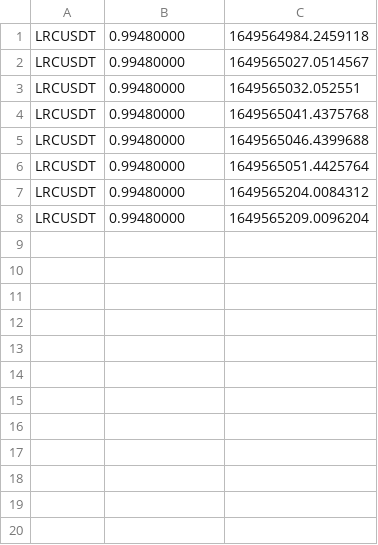
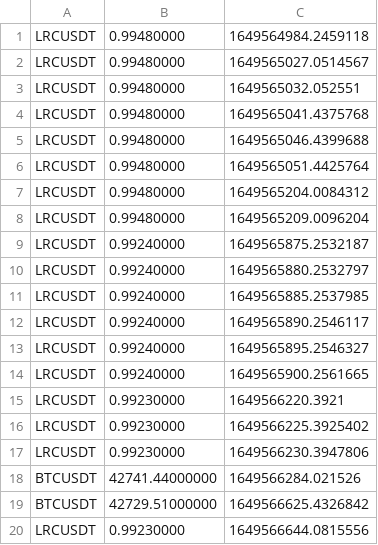
Before and after one commit to joshnguyener/high_frequency_trading, a CSV file: price_history/lrc_price_history.csv, drawn as a sheet.

```diff
--- a/price_history/lrc_price_history.csv
+++ b/price_history/lrc_price_history.csv
@@ -8 +8,13 @@ LRCUSDT,0.99480000,1649565204.0084312
 LRCUSDT,0.99480000,1649565209.0096204
+LRCUSDT,0.99240000,1649565875.2532187
+LRCUSDT,0.99240000,1649565880.2532797
+LRCUSDT,0.99240000,1649565885.2537985
+LRCUSDT,0.99240000,1649565890.2546117
+LRCUSDT,0.99240000,1649565895.2546327
+LRCUSDT,0.99240000,1649565900.2561665
+LRCUSDT,0.99230000,1649566220.3921
+LRCUSDT,0.99230000,1649566225.3925402
+LRCUSDT,0.99230000,1649566230.3947806
+BTCUSDT,42741.44000000,1649566284.021526
+BTCUSDT,42729.51000000,1649566625.4326842
+LRCUSDT,0.99230000,1649566644.0815556
```
Also changed, not shown: 1 other file.
